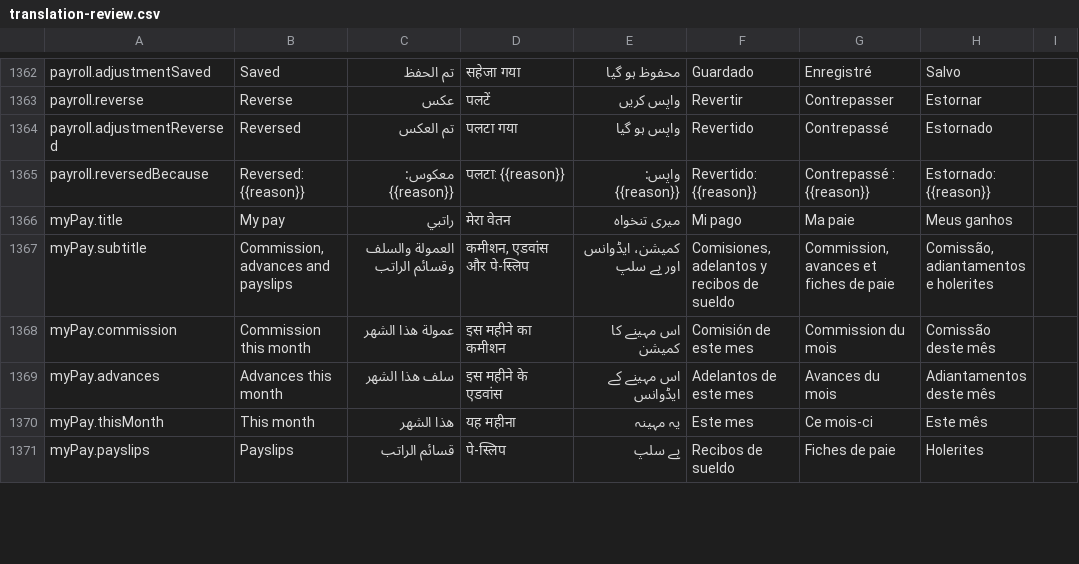
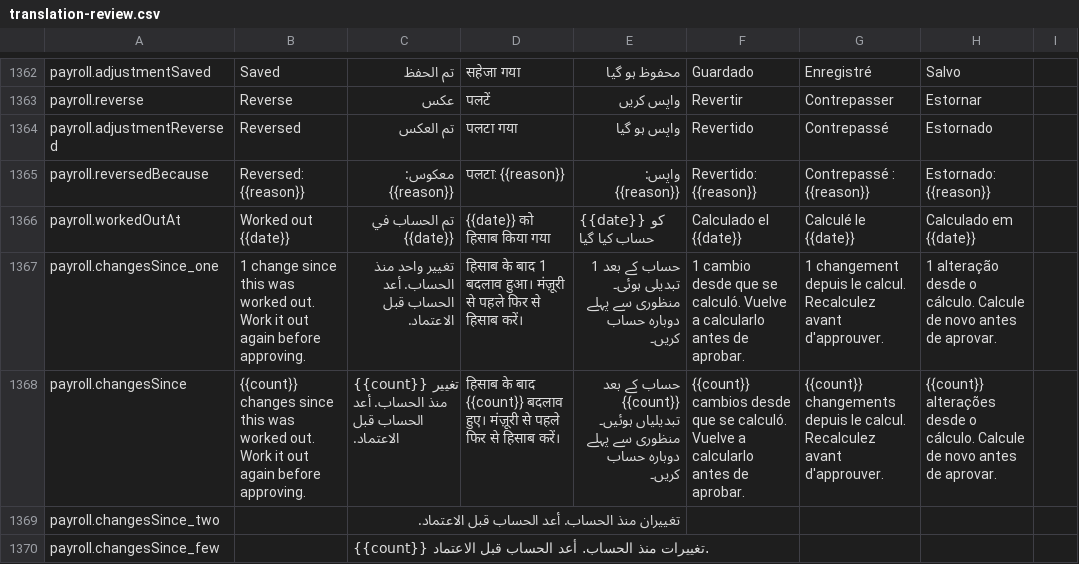
Before and after one commit to libertylightllc-ctrl/saloon, a CSV file: docs/translation-review.csv, drawn as a sheet; only a part is shown, gaps mark what is left out; the shorter side is filled out with more unchanged rows; the diff covers the shown part only.

```diff
--- a/docs/translation-review.csv
+++ b/docs/translation-review.csv
@@ -1365 +1365,6 @@ payroll.adjustmentReversed,Reversed,تم العكس,पलटा गया,وا
 payroll.reversedBecause,Reversed: {{reason}},معكوس: {{reason}},पलटा: {{reason}},واپس: {{reason}},Revertido: {{reason}},Contrepassé : {{reason}},Estornado: {{reason}},
+payroll.workedOutAt,Worked out {{date}},تم الحساب في {{date}},{{date}} को हिसाब किया गया,{{date}} کو حساب کیا گیا,Calculado el {{date}},Calculé le {{date}},Calculado em {{date}},
+payroll.changesSince_one,1 change since this was worked out. Work it out again before approving.,تغيير واحد منذ الحساب. أعد الحساب قبل الاعتماد.,हिसाब के बाद 1 बदलाव हुआ। मंज़ूरी से पहले फिर से हिसाब करें।,حساب کے بعد 1 تبدیلی ہوئی۔ منظوری سے پہلے دوبارہ حساب کریں۔,1 cambio desde que se calculó. Vuelve a calcularlo antes de aprobar.,1 changement depuis le calcul. Recalculez avant d'approuver.,1 alteração desde o cálculo. Calcule de novo antes de aprovar.,
+payroll.changesSince,{{count}} changes since this was worked out. Work it out again before approving.,{{count}} تغيير منذ الحساب. أعد الحساب قبل الاعتماد.,हिसाब के बाद {{count}} बदलाव हुए। मंज़ूरी से पहले फिर से हिसाब करें।,حساب کے بعد {{count}} تبدیلیاں ہوئیں۔ منظوری سے پہلے دوبارہ حساب کریں۔,{{count}} cambios desde que se calculó. Vuelve a calcularlo antes de aprobar.,{{count}} changements depuis le calcul. Recalculez avant d'approuver.,{{count}} alterações desde o cálculo. Calcule de novo antes de aprovar.,
+payroll.changesSince_two,,تغييران منذ الحساب. أعد الحساب قبل الاعتماد.,,,,,,
+payroll.changesSince_few,,{{count}} تغييرات منذ الحساب. أعد الحساب قبل الاعتماد.,,,,,,
```
Also changed, not shown: 5 added rows elsewhere in this file, 16 other files.
